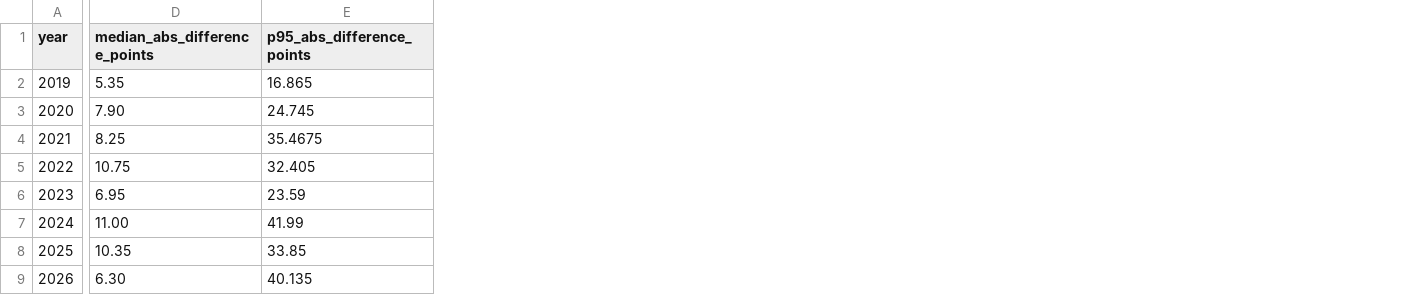
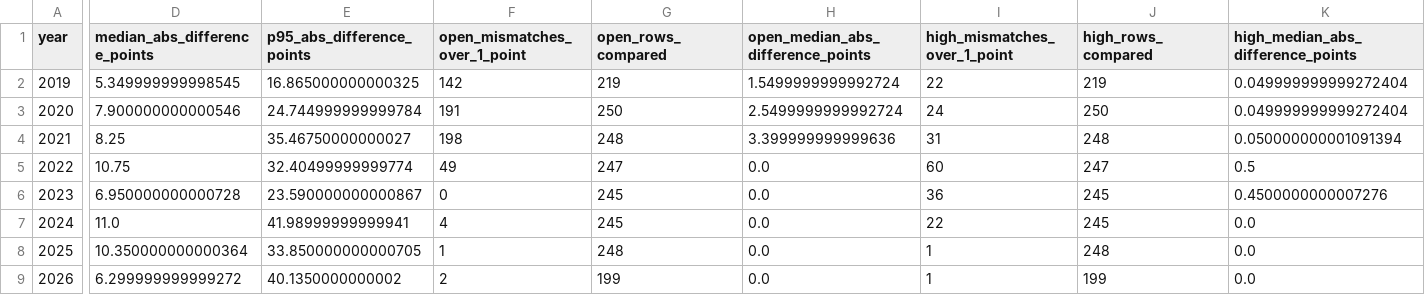
Before and after one commit to VCR-TRADING-RESEARCH/NIFTY-Prediction, a CSV file: data/reconciliation/daily_close_mismatch_summary_by_year.csv, drawn as a sheet; only a part is shown, gaps mark what is left out; the diff covers the shown part only; the diff names each change by its address in the sheet, - before the commit and + after, or states it on an @@ line.

```diff
--- a/data/reconciliation/daily_close_mismatch_summary_by_year.csv
+++ b/data/reconciliation/daily_close_mismatch_summary_by_year.csv
+column F (open_mismatches_over_1_point), rows 2-9: 142 | 191 | 198 | 49 | 0 | 4 | 1 | 2
+column G (open_rows_compared), rows 2-9: 219 | 250 | 248 | 247 | 245 | 245 | 248 | 199
+column H, rows 1-9: open_median_abs_difference_points | 1.5499999999992724 | 2.5499999999992724 | 3.399999999999636 | 0.0 | 0.0 | 0.0 | 0.0 | 0.0
+column I (high_mismatches_over_1_point), rows 2-9: 22 | 24 | 31 | 60 | 36 | 22 | 1 | 1
+column J (high_rows_compared), rows 2-9: 219 | 250 | 248 | 247 | 245 | 245 | 248 | 199
+column K, rows 1-9: high_median_abs_difference_points | 0.049999999999272404 | 0.049999999999272404 | 0.050000000001091394 | 0.5 | 0.4500000000007276 | 0.0 | 0.0 | 0.0
-D2 (median_abs_difference_points): 5.35
+D2 (median_abs_difference_points): 5.349999999998545
-E2 (p95_abs_difference_points): 16.865
+E2 (p95_abs_difference_points): 16.865000000000325
-D3 (median_abs_difference_points): 7.90
+D3 (median_abs_difference_points): 7.900000000000546
-E3 (p95_abs_difference_points): 24.745
+E3 (p95_abs_difference_points): 24.744999999999784
-E4 (p95_abs_difference_points): 35.4675
+E4 (p95_abs_difference_points): 35.46750000000027
-E5 (p95_abs_difference_points): 32.405
+E5 (p95_abs_difference_points): 32.40499999999774
-D6 (median_abs_difference_points): 6.95
+D6 (median_abs_difference_points): 6.950000000000728
-E6 (p95_abs_difference_points): 23.59
+E6 (p95_abs_difference_points): 23.590000000000867
-D7 (median_abs_difference_points): 11.00
+D7 (median_abs_difference_points): 11.0
-E7 (p95_abs_difference_points): 41.99
+E7 (p95_abs_difference_points): 41.98999999999941
-D8 (median_abs_difference_points): 10.35
+D8 (median_abs_difference_points): 10.350000000000364
-E8 (p95_abs_difference_points): 33.85
+E8 (p95_abs_difference_points): 33.850000000000705
-D9 (median_abs_difference_points): 6.30
+D9 (median_abs_difference_points): 6.299999999999272
-E9 (p95_abs_difference_points): 40.135
+E9 (p95_abs_difference_points): 40.1350000000002
```
Also changed, not shown: 3 added columns elsewhere in this file, 7 other files.
